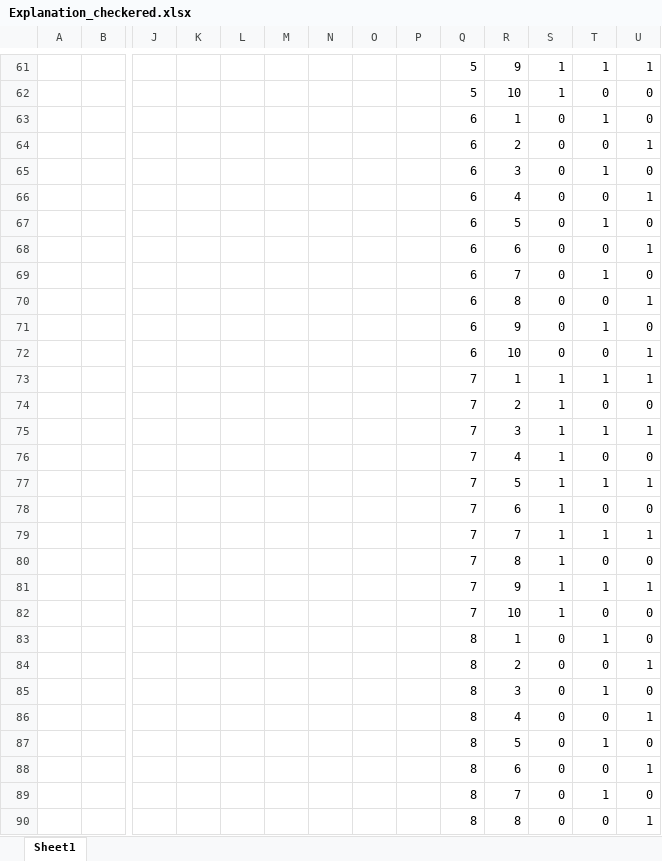
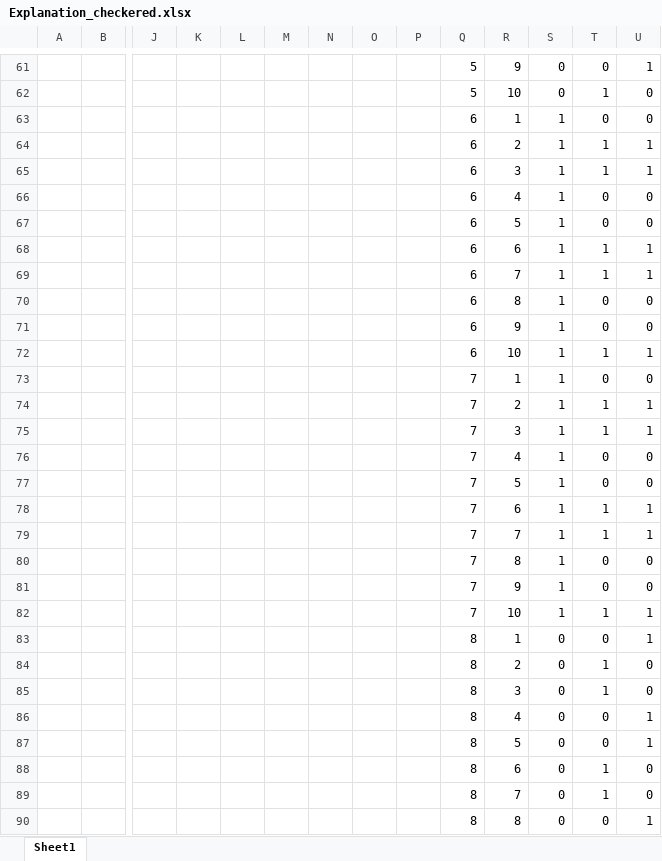
Before and after one commit to thomasvangoidsenhoven/Raytracer-3D-Cplus, an Excel workbook: Chaiscripts/Explanation_checkered.xlsx, sheet Sheet1, drawn as a sheet; only a part is shown, gaps mark what is left out; values as stored, in another font and other column widths than the file's, no borders; removed rows and columns are numbered as before the commit, all else as after; rows hold the shown columns only; the diff covers the shown part only; the diff names each change by its address in the sheet, - before the commit and + after, or states it on an @@ line.

```diff
--- a/Chaiscripts/Explanation_checkered.xlsx (sheet Sheet1)
+++ b/Chaiscripts/Explanation_checkered.xlsx (sheet Sheet1)
-S61:S62: 1
+S61:S62: 0
-T61: 1
+T61: 0
-T62: 0
+T62: 1
-S63:S72: 0
+S63:S72: 1
-T63: 1
+T63: 0
-T64: 0
+T64: 1
-U65: 0
+U65: 1
-U66: 1
+U66: 0
-T67: 1
+T67: 0
-T68: 0
+T68: 1
-U69: 0
+U69: 1
-U70: 1
+U70: 0
-T71: 1
+T71: 0
-T72: 0
+T72: 1
-row 73:  |  |  |  |  |  |  |  |  | 7 | 1 | 1 | 1 | 1
-R73: 2
+R73: 1
+row 74:  |  |  |  |  |  |  |  |  | 7 | 2 | 1 | 1 | 1
-row 77:  |  |  |  |  |  |  |  |  | 7 | 5 | 1 | 1 | 1
-R77: 6
+R77: 5
+row 78:  |  |  |  |  |  |  |  |  | 7 | 6 | 1 | 1 | 1
-row 81:  |  |  |  |  |  |  |  |  | 7 | 9 | 1 | 1 | 1
-R81: 10
+R81: 9
-row 83:  |  |  |  |  |  |  |  |  | 8 | 1 | 0 | 1 | 0
+row 82:  |  |  |  |  |  |  |  |  | 7 | 10 | 1 | 1 | 1
-R83: 2
+R83: 1
+row 84:  |  |  |  |  |  |  |  |  | 8 | 2 | 0 | 1 | 0
-row 87:  |  |  |  |  |  |  |  |  | 8 | 5 | 0 | 1 | 0
-R87: 6
+R87: 5
+row 88:  |  |  |  |  |  |  |  |  | 8 | 6 | 0 | 1 | 0
```
Also changed, not shown: 7 added rows, 7 removed rows and 124 edited cells elsewhere in this sheet, formulas that keep their value, 2 other files.
